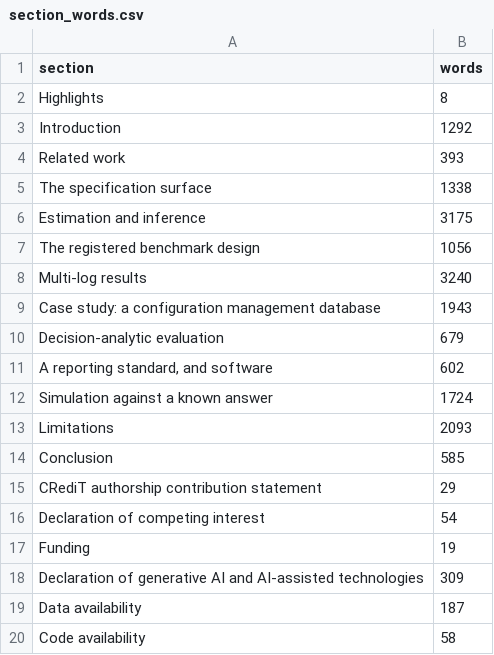
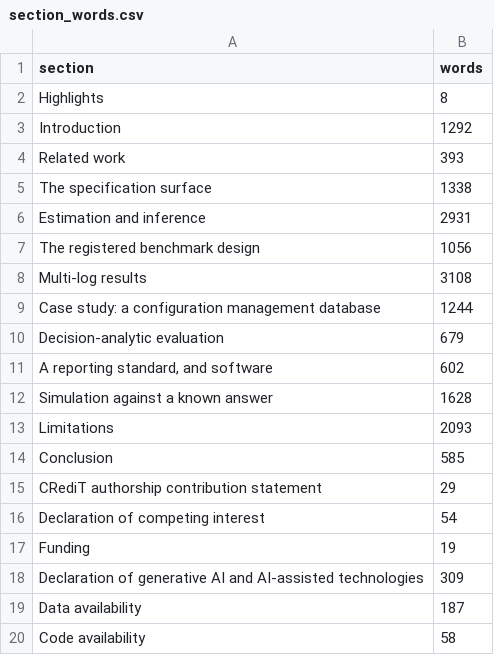
Before and after one commit to sudhirdixit1/cmdb-routing-queue-baseline, a CSV file: results/section_words.csv, drawn as a sheet.

```diff
--- a/results/section_words.csv
+++ b/results/section_words.csv
@@ -5,9 +5,9 @@ section,words
 "The specification surface",1338
-"Estimation and inference",3175
+"Estimation and inference",2931
 "The registered benchmark design",1056
-"Multi-log results",3240
-"Case study: a configuration management database",1943
+"Multi-log results",3108
+"Case study: a configuration management database",1244
 "Decision-analytic evaluation",679
 "A reporting standard, and software",602
-"Simulation against a known answer",1724
+"Simulation against a known answer",1628
 "Limitations",2093
```
Also changed, not shown: results/claim_registry.csv, 11 other files.
